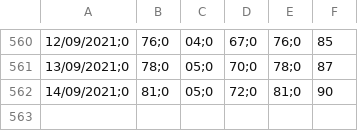
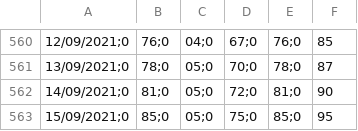
Before and after one commit to icane/covid19-rho, a CSV file: rho.csv, drawn as a sheet; only a part is shown, gaps mark what is left out; the diff names each change by its address in the sheet, - before the commit and + after, or states it on an @@ line.

Commit message:
Actualizado a 21/09/2021

```diff
--- a/rho.csv
+++ b/rho.csv
+row 563: 15/09/2021;0 | 85;0 | 05;0 | 75;0 | 85;0 | 95
```
